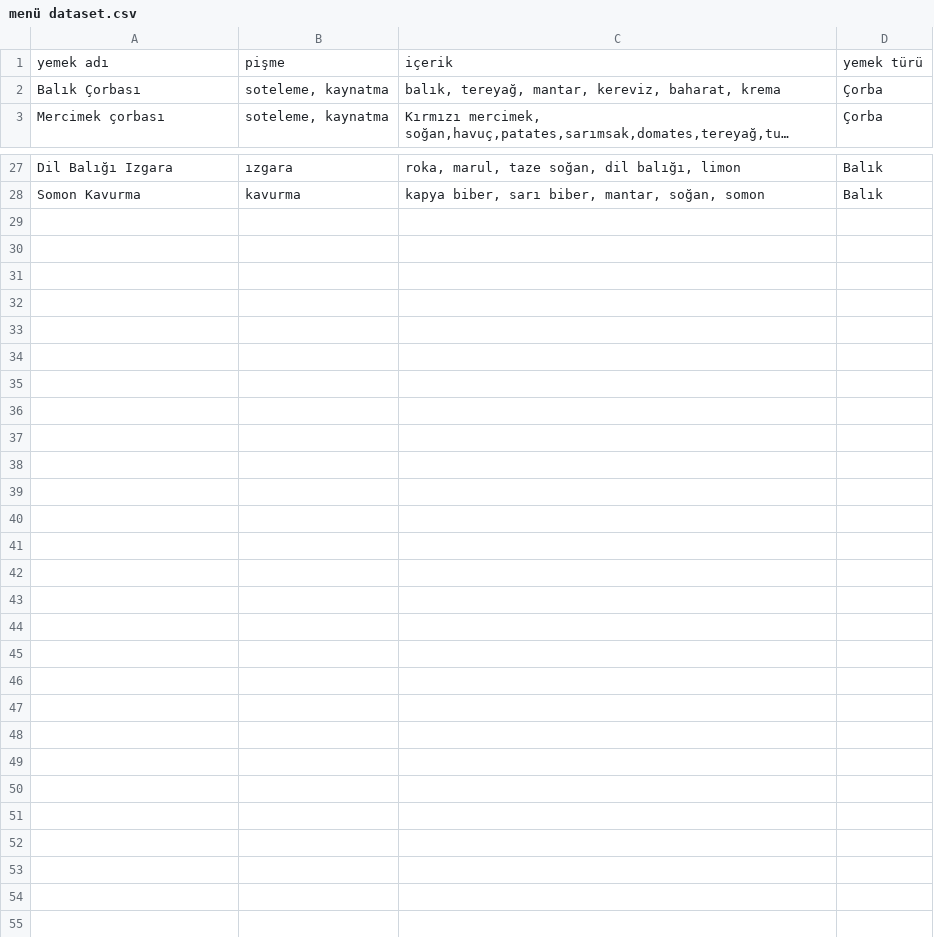
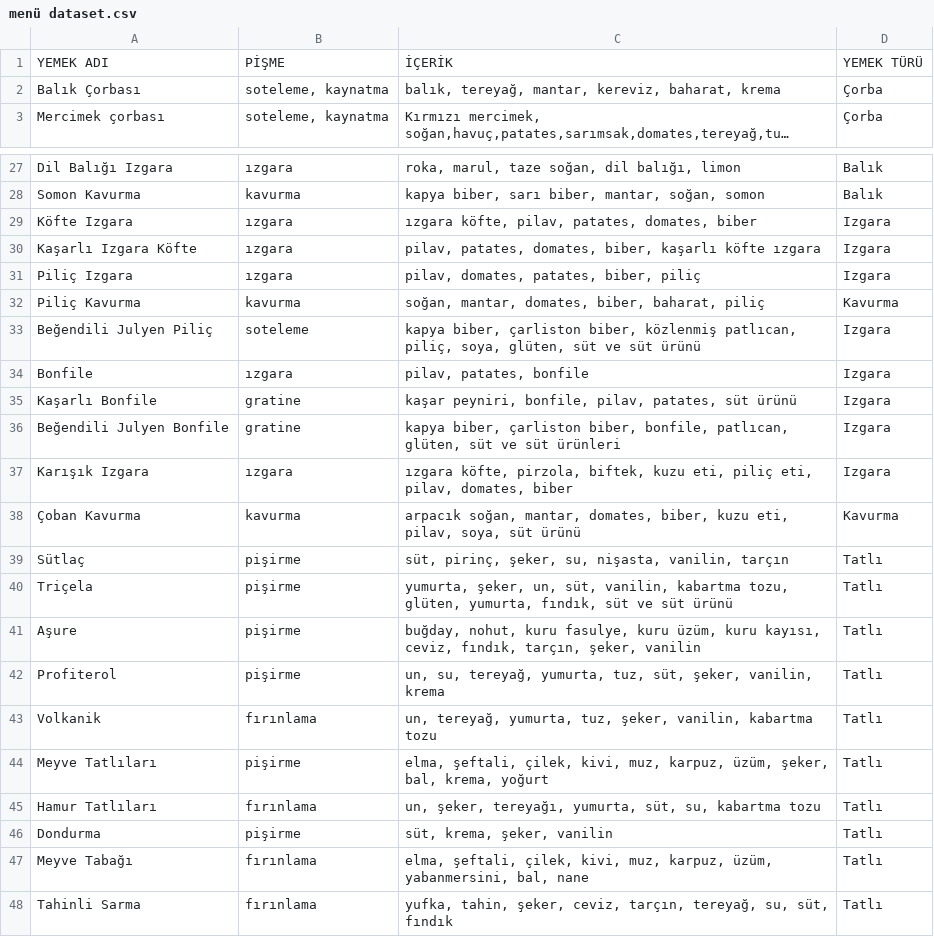
Before and after one commit to fatmanurtanriver/neurapy, a CSV file: neurapy/menü dataset.csv, drawn as a sheet; only a part is shown, gaps mark what is left out; long unchanged cells end in ….

Commit message:
Python

```diff
--- a/neurapy/menü dataset.csv
+++ b/neurapy/menü dataset.csv
@@ -1,2 +1,2 @@
-yemek adı,pişme,içerik,yemek türü
+YEMEK ADI,PİŞME,İÇERİK,YEMEK TÜRÜ
 Balık Çorbası,"soteleme, kaynatma","balık, tereyağ, mantar, kereviz, baharat, krema",Çorba
@@ -28 +28,21 @@ Dil Balığı Izgara,ızgara,"roka, marul, taze soğan, dil balığı, limon",Ba
 Somon Kavurma,kavurma,"kapya biber, sarı biber, mantar, soğan, somon",Balık
+Köfte Izgara ,ızgara,"ızgara köfte, pilav, patates, domates, biber ",Izgara
+Kaşarlı Izgara Köfte ,ızgara ,"pilav, patates, domates, biber, kaşarlı köfte ızgara",Izgara
+Piliç Izgara ,ızgara ,"pilav, domates, patates, biber, piliç ",Izgara
+Piliç Kavurma,kavurma,"soğan, mantar, domates, biber, baharat, piliç",Kavurma
+Beğendili Julyen Piliç,soteleme,"kapya biber,  çarliston biber,  közlenmiş patlıcan, piliç, soya, glüten, süt ve süt ürünü",Izgara
+Bonfile,ızgara,"pilav, patates, bonfile",Izgara
+Kaşarlı Bonfile,gratine ,"kaşar peyniri, bonfile, pilav, patates, süt ürünü",Izgara
+Beğendili Julyen Bonfile,gratine ,"kapya biber, çarliston biber, bonfile, patlıcan, glüten, süt ve süt ürünleri  ",Izgara
+Karışık Izgara,ızgara,"ızgara köfte, pirzola, biftek, kuzu eti, piliç eti, pilav, domates, biber",Izgara
+Çoban Kavurma,kavurma,"arpacık soğan, mantar, domates, biber, kuzu eti, pilav, soya, süt ürünü",Kavurma
+Sütlaç,pişirme,"süt, pirinç, şeker, su, nişasta, vanilin, tarçın",Tatlı
+Triçela,pişirme ,"yumurta, şeker, un, süt, vanilin, kabartma tozu, glüten, yumurta, fındık, süt ve süt ürünü ",Tatlı
+Aşure,pişirme,"buğday, nohut, kuru fasulye, kuru üzüm, kuru kayısı, ceviz, fındık, tarçın, şeker, vanilin",Tatlı
+Profiterol ,pişirme,"un, su, tereyağ, yumurta, tuz, süt, şeker, vanilin, krema ",Tatlı
+Volkanik ,fırınlama,"un, tereyağ, yumurta, tuz, şeker, vanilin, kabartma tozu ",Tatlı
+Meyve Tatlıları,pişirme,"elma, şeftali, çilek, kivi, muz, karpuz, üzüm, şeker, bal, krema, yoğurt  ",Tatlı
+Hamur Tatlıları ,fırınlama,"un, şeker, tereyağı, yumurta, süt, su, kabartma tozu ",Tatlı
+Dondurma,pişirme,"süt, krema, şeker, vanilin",Tatlı
+Meyve Tabağı,fırınlama ,"elma, şeftali, çilek, kivi, muz, karpuz, üzüm, yabanmersini, bal, nane ",Tatlı
+Tahinli Sarma ,fırınlama,"yufka, tahin, şeker, ceviz, tarçın, tereyağ, su, süt, fındık",Tatlı
```
